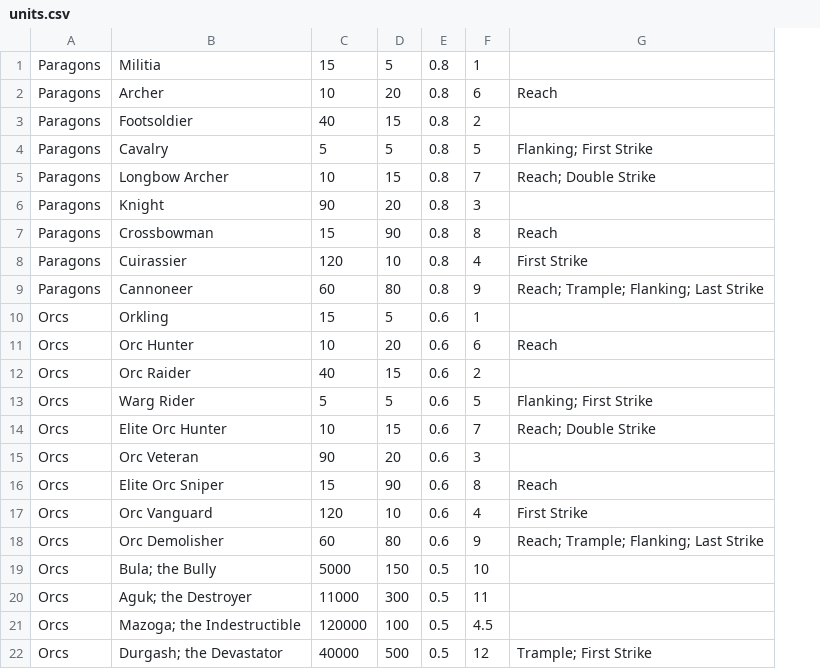
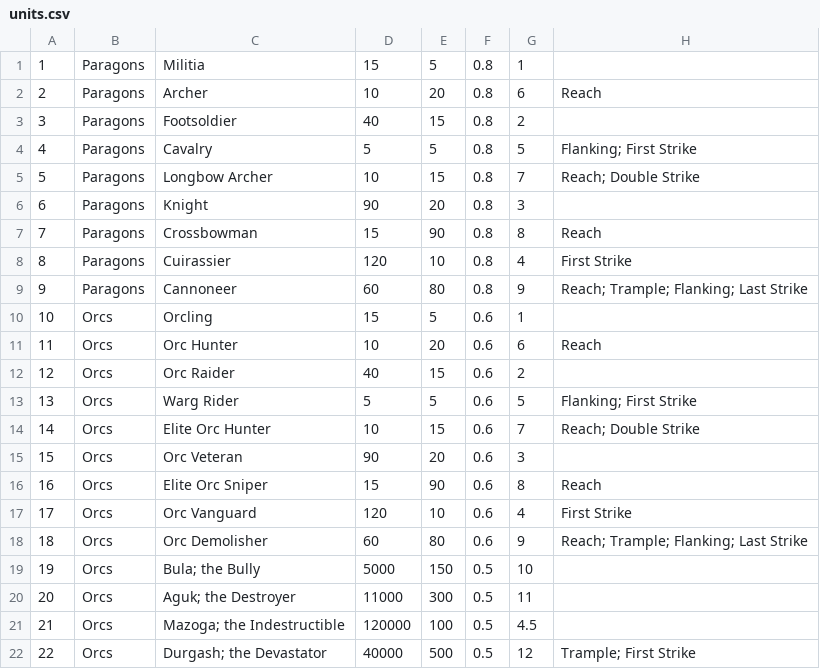
Before and after one commit to Maym-hub/BattleSimulator, a CSV file: src/backend/data/units.csv, drawn as a sheet; addresses are those after the commit; the diff names each change by its address in the sheet, - before the commit and + after, or states it on an @@ line.

```diff
--- a/src/backend/data/units.csv
+++ b/src/backend/data/units.csv
+column A, rows 1-22: 1 | 2 | 3 | 4 | 5 | 6 | 7 | 8 | 9 | 10 | 11 | 12 | 13 | 14 | 15 | 16 | 17 | 18 | 19 | 20 | 21 | 22
-C10: Orkling
+C10: Orcling
```
Also changed, not shown: 7 other files.
